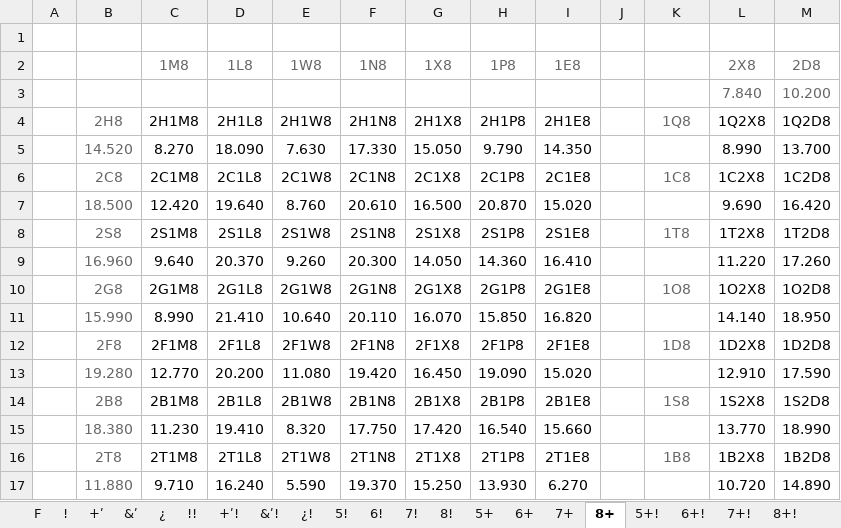
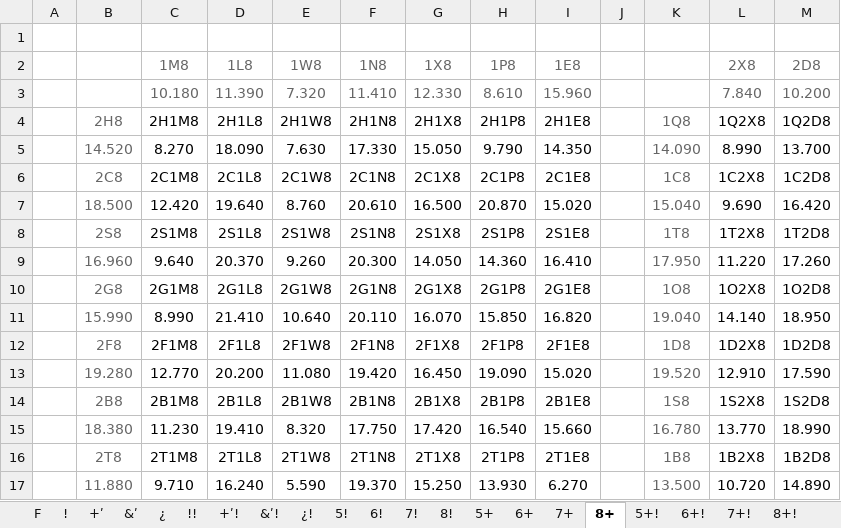
Before and after one commit to mojimoon/14mv, an Excel workbook: stat/mv2/mv2_stats_workload_update1.xlsx, sheet 8+, drawn as a sheet; only a part is shown; values as stored, in another font and other column widths than the file's, no borders; conditional formats not drawn; the diff names each change by its address in the sheet, - before the commit and + after, or states it on an @@ line.

```diff
--- a/stat/mv2/mv2_stats_workload_update1.xlsx (sheet 8+)
+++ b/stat/mv2/mv2_stats_workload_update1.xlsx (sheet 8+)
-C3 (1M8): (empty)
+C3 (1M8): 10.180
-D3 (1L8): (empty)
+D3 (1L8): 11.390
-E3 (1W8): (empty)
+E3 (1W8): 7.320
-F3 (1N8): (empty)
+F3 (1N8): 11.410
-G3 (1X8): (empty)
+G3 (1X8): 12.330
-H3 (1P8): (empty)
+H3 (1P8): 8.610
-I3 (1E8): (empty)
+I3 (1E8): 15.960
-K5: (empty)
+K5: 14.090
-K7: (empty)
+K7: 15.040
-K9: (empty)
+K9: 17.950
-K11: (empty)
+K11: 19.040
-K13: (empty)
+K13: 19.520
-K15: (empty)
+K15: 16.780
-K17: (empty)
+K17: 13.500
```
Also changed, not shown: sheet 5+, sheet 7+, sheet 6+, sheet 8+!, sheet 7+!, sheet 6+!, 1 more sheet, 1 other file.
